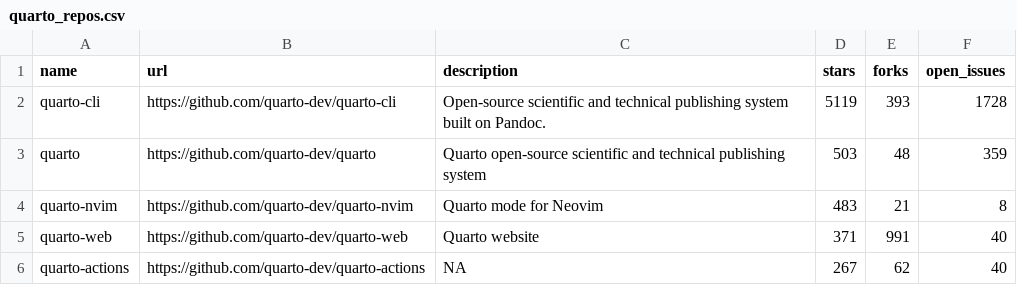
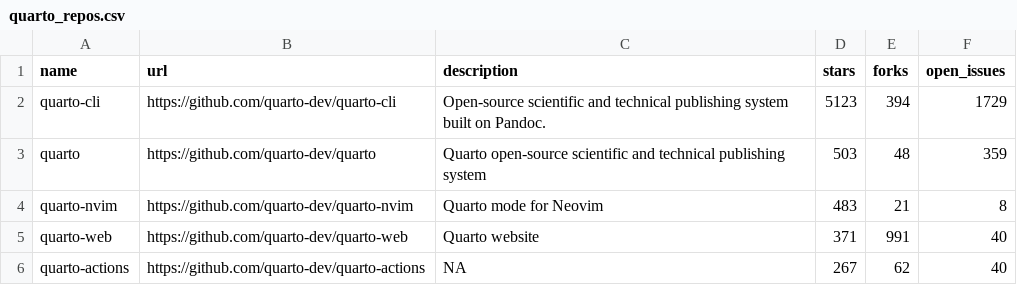
Before and after one commit to mablan/sandbox, a CSV file: 01-monitoring-quarto-repos/quarto_repos.csv, drawn as a sheet; only a part is shown.

```diff
--- a/01-monitoring-quarto-repos/quarto_repos.csv
+++ b/01-monitoring-quarto-repos/quarto_repos.csv
@@ -1,3 +1,3 @@
 name,url,description,stars,forks,open_issues
-quarto-cli,https://github.com/quarto-dev/quarto-cli,Open-source scientific and technical publishing system built on Pandoc.,5119,393,1728
+quarto-cli,https://github.com/quarto-dev/quarto-cli,Open-source scientific and technical publishing system built on Pandoc.,5123,394,1729
 quarto,https://github.com/quarto-dev/quarto,Quarto open-source scientific and technical publishing system,503,48,359
```
Also changed, not shown: 1 other file.
